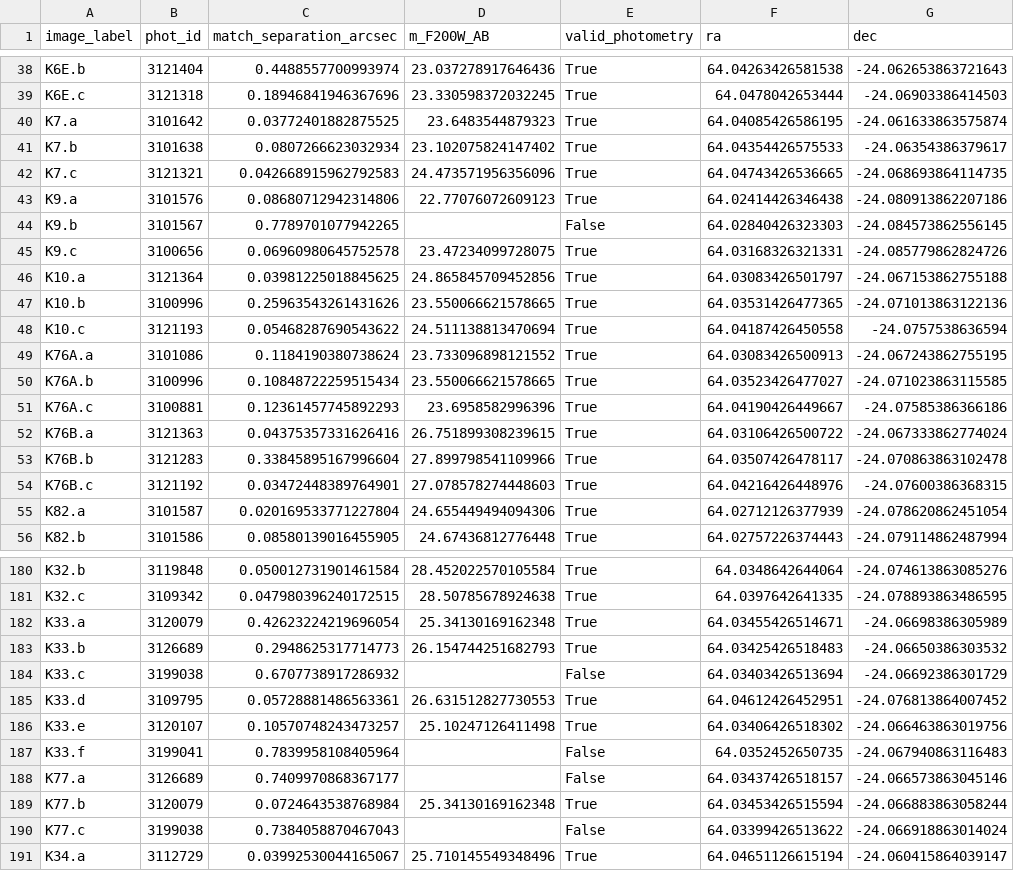
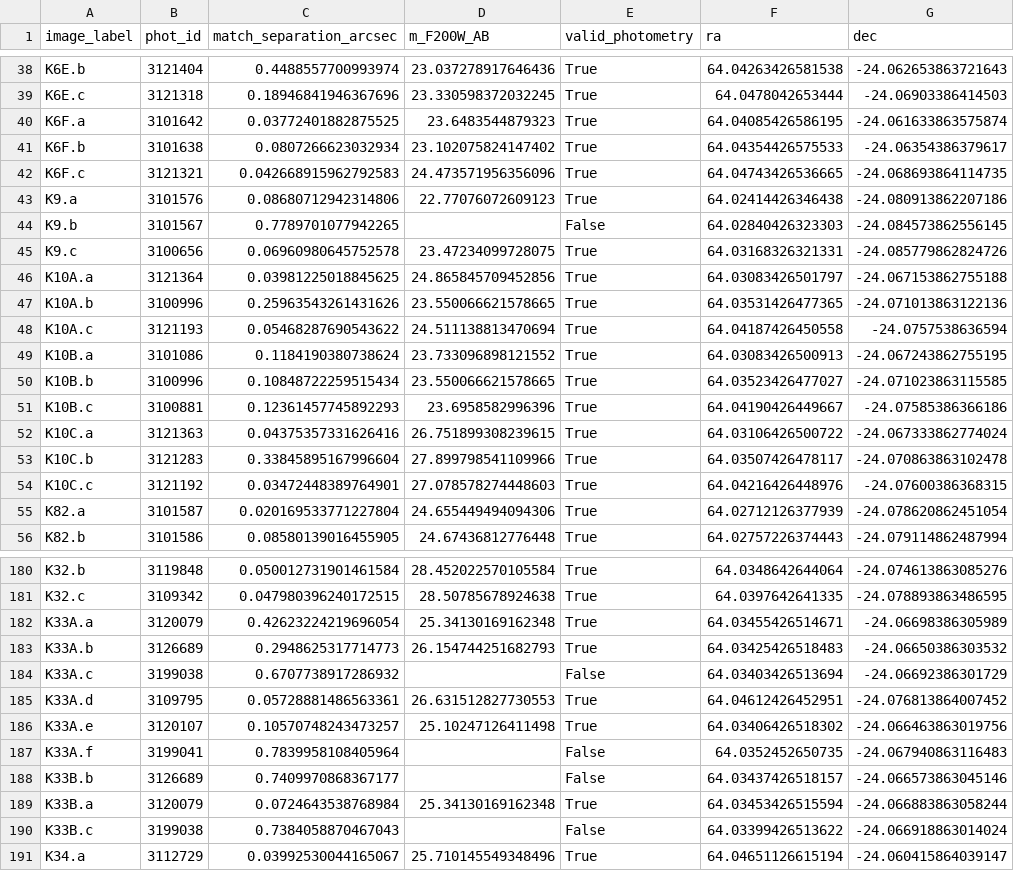
Before and after one commit to dutra/kappaccino, a CSV file: src/kappaccino/data/m0416_image_f200w_photometry.csv, drawn as a sheet; only a part is shown, gaps mark what is left out; the diff covers the shown part only.

```diff
--- a/src/kappaccino/data/m0416_image_f200w_photometry.csv
+++ b/src/kappaccino/data/m0416_image_f200w_photometry.csv
@@ -39,5 +39,5 @@ K6E.b,3121404,0.4488557700993974,23.037278917646436,True,64.04263426581538,-24.0
 K6E.c,3121318,0.18946841946367696,23.330598372032245,True,64.0478042653444,-24.06903386414503
-K7.a,3101642,0.03772401882875525,23.6483544879323,True,64.04085426586195,-24.061633863575874
-K7.b,3101638,0.0807266623032934,23.102075824147402,True,64.04354426575533,-24.06354386379617
-K7.c,3121321,0.042668915962792583,24.473571956356096,True,64.04743426536665,-24.068693864114735
+K6F.a,3101642,0.03772401882875525,23.6483544879323,True,64.04085426586195,-24.061633863575874
+K6F.b,3101638,0.0807266623032934,23.102075824147402,True,64.04354426575533,-24.06354386379617
+K6F.c,3121321,0.042668915962792583,24.473571956356096,True,64.04743426536665,-24.068693864114735
 K9.a,3101576,0.08680712942314806,22.77076072609123,True,64.02414426346438,-24.080913862207186
@@ -45,11 +45,11 @@ K9.b,3101567,0.7789701077942265,,False,64.02840426323303,-24.084573862556145
 K9.c,3100656,0.06960980645752578,23.47234099728075,True,64.03168326321331,-24.085779862824726
-K10.a,3121364,0.03981225018845625,24.865845709452856,True,64.03083426501797,-24.067153862755188
-K10.b,3100996,0.25963543261431626,23.550066621578665,True,64.03531426477365,-24.071013863122136
-K10.c,3121193,0.05468287690543622,24.511138813470694,True,64.04187426450558,-24.0757538636594
-K76A.a,3101086,0.1184190380738624,23.733096898121552,True,64.03083426500913,-24.067243862755195
-K76A.b,3100996,0.10848722259515434,23.550066621578665,True,64.03523426477027,-24.071023863115585
-K76A.c,3100881,0.12361457745892293,23.6958582996396,True,64.04190426449667,-24.07585386366186
-K76B.a,3121363,0.04375357331626416,26.751899308239615,True,64.03106426500722,-24.067333862774024
-K76B.b,3121283,0.33845895167996604,27.899798541109966,True,64.03507426478117,-24.070863863102478
-K76B.c,3121192,0.03472448389764901,27.078578274448603,True,64.04216426448976,-24.07600386368315
+K10A.a,3121364,0.03981225018845625,24.865845709452856,True,64.03083426501797,-24.067153862755188
+K10A.b,3100996,0.25963543261431626,23.550066621578665,True,64.03531426477365,-24.071013863122136
+K10A.c,3121193,0.05468287690543622,24.511138813470694,True,64.04187426450558,-24.0757538636594
+K10B.a,3101086,0.1184190380738624,23.733096898121552,True,64.03083426500913,-24.067243862755195
+K10B.b,3100996,0.10848722259515434,23.550066621578665,True,64.03523426477027,-24.071023863115585
+K10B.c,3100881,0.12361457745892293,23.6958582996396,True,64.04190426449667,-24.07585386366186
+K10C.a,3121363,0.04375357331626416,26.751899308239615,True,64.03106426500722,-24.067333862774024
+K10C.b,3121283,0.33845895167996604,27.899798541109966,True,64.03507426478117,-24.070863863102478
+K10C.c,3121192,0.03472448389764901,27.078578274448603,True,64.04216426448976,-24.07600386368315
 K82.a,3101587,0.020169533771227804,24.655449494094306,True,64.02712126377939,-24.078620862451054
@@ -181,11 +181,11 @@ K32.b,3119848,0.050012731901461584,28.452022570105584,True,64.0348642644064,-24.
 K32.c,3109342,0.047980396240172515,28.50785678924638,True,64.0397642641335,-24.078893863486595
-K33.a,3120079,0.42623224219696054,25.34130169162348,True,64.03455426514671,-24.06698386305989
-K33.b,3126689,0.2948625317714773,26.154744251682793,True,64.03425426518483,-24.06650386303532
-K33.c,3199038,0.6707738917286932,,False,64.03403426513694,-24.06692386301729
-K33.d,3109795,0.05728881486563361,26.631512827730553,True,64.04612426452951,-24.076813864007452
-K33.e,3120107,0.10570748243473257,25.10247126411498,True,64.03406426518302,-24.066463863019756
-K33.f,3199041,0.7839958108405964,,False,64.0352452650735,-24.067940863116483
-K77.a,3126689,0.7409970868367177,,False,64.03437426518157,-24.066573863045146
-K77.b,3120079,0.0724643538768984,25.34130169162348,True,64.03453426515594,-24.066883863058244
-K77.c,3199038,0.7384058870467043,,False,64.03399426513622,-24.066918863014024
+K33A.a,3120079,0.42623224219696054,25.34130169162348,True,64.03455426514671,-24.06698386305989
+K33A.b,3126689,0.2948625317714773,26.154744251682793,True,64.03425426518483,-24.06650386303532
+K33A.c,3199038,0.6707738917286932,,False,64.03403426513694,-24.06692386301729
+K33A.d,3109795,0.05728881486563361,26.631512827730553,True,64.04612426452951,-24.076813864007452
+K33A.e,3120107,0.10570748243473257,25.10247126411498,True,64.03406426518302,-24.066463863019756
+K33A.f,3199041,0.7839958108405964,,False,64.0352452650735,-24.067940863116483
+K33B.b,3126689,0.7409970868367177,,False,64.03437426518157,-24.066573863045146
+K33B.a,3120079,0.0724643538768984,25.34130169162348,True,64.03453426515594,-24.066883863058244
+K33B.c,3199038,0.7384058870467043,,False,64.03399426513622,-24.066918863014024
 K34.a,3112729,0.03992530044165067,25.710145549348496,True,64.04651126615194,-24.060415864039147
```
Also changed, not shown: 25 edited cells elsewhere in this file, 5 other files.
